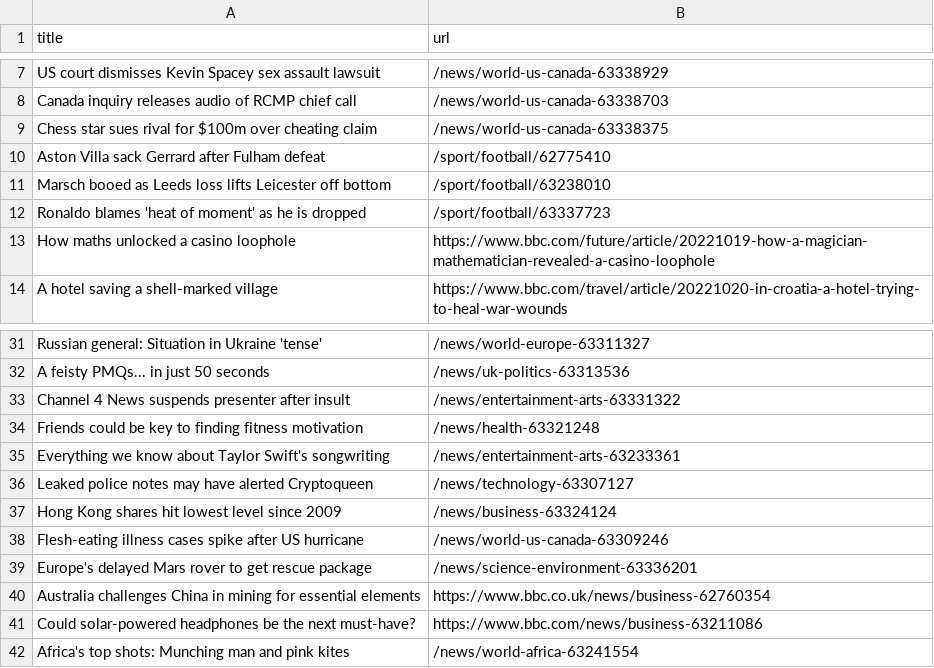
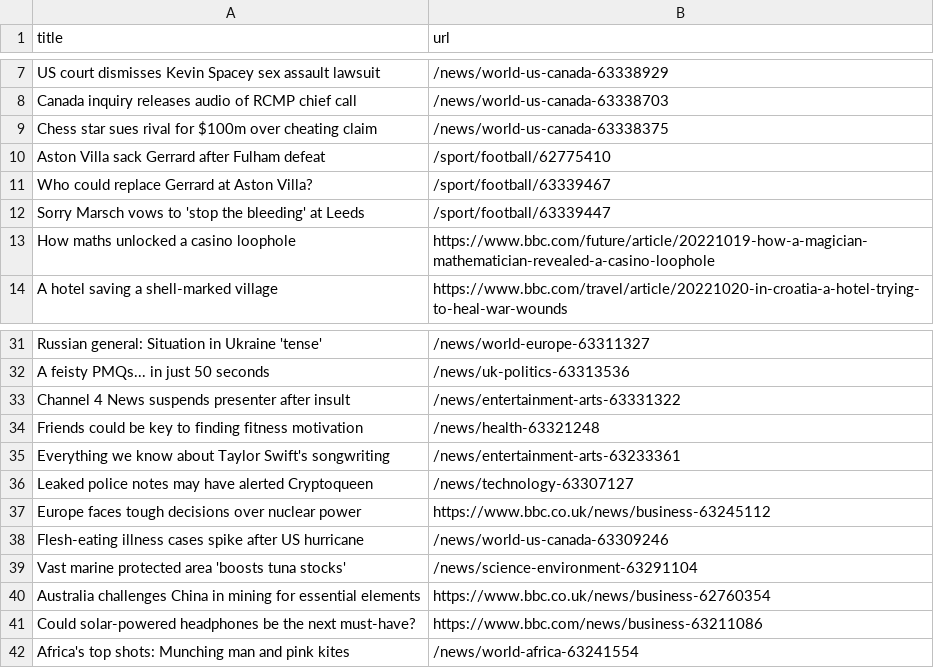
Before and after one commit to torythetortle/automatic-scraper-bbc, a CSV file: bbc.csv, drawn as a sheet; only a part is shown, gaps mark what is left out.

```diff
--- a/bbc.csv
+++ b/bbc.csv
@@ -10,4 +10,4 @@ Chess star sues rival for $100m over cheating claim,/news/world-us-canada-633383
 Aston Villa sack Gerrard after Fulham defeat,/sport/football/62775410
-Marsch booed as Leeds loss lifts Leicester off bottom,/sport/football/63238010
-Ronaldo blames 'heat of moment' as he is dropped,/sport/football/63337723
+Who could replace Gerrard at Aston Villa?,/sport/football/63339467
+Sorry Marsch vows to 'stop the bleeding' at Leeds,/sport/football/63339447
 How maths unlocked a casino loophole,https://www.bbc.com/future/article/20221019-how-a-magician-mathematician-revealed-a-casino-loophole
@@ -36,5 +36,5 @@ Everything we know about Taylor Swift's songwriting,/news/entertainment-arts-632
 Leaked police notes may have alerted Cryptoqueen,/news/technology-63307127
-Hong Kong shares hit lowest level since 2009,/news/business-63324124
+Europe faces tough decisions over nuclear power,https://www.bbc.co.uk/news/business-63245112
 Flesh-eating illness cases spike after US hurricane,/news/world-us-canada-63309246
-Europe's delayed Mars rover to get rescue package,/news/science-environment-63336201
+Vast marine protected area 'boosts tuna stocks',/news/science-environment-63291104
 Australia challenges China in mining for essential elements,https://www.bbc.co.uk/news/business-62760354
```
